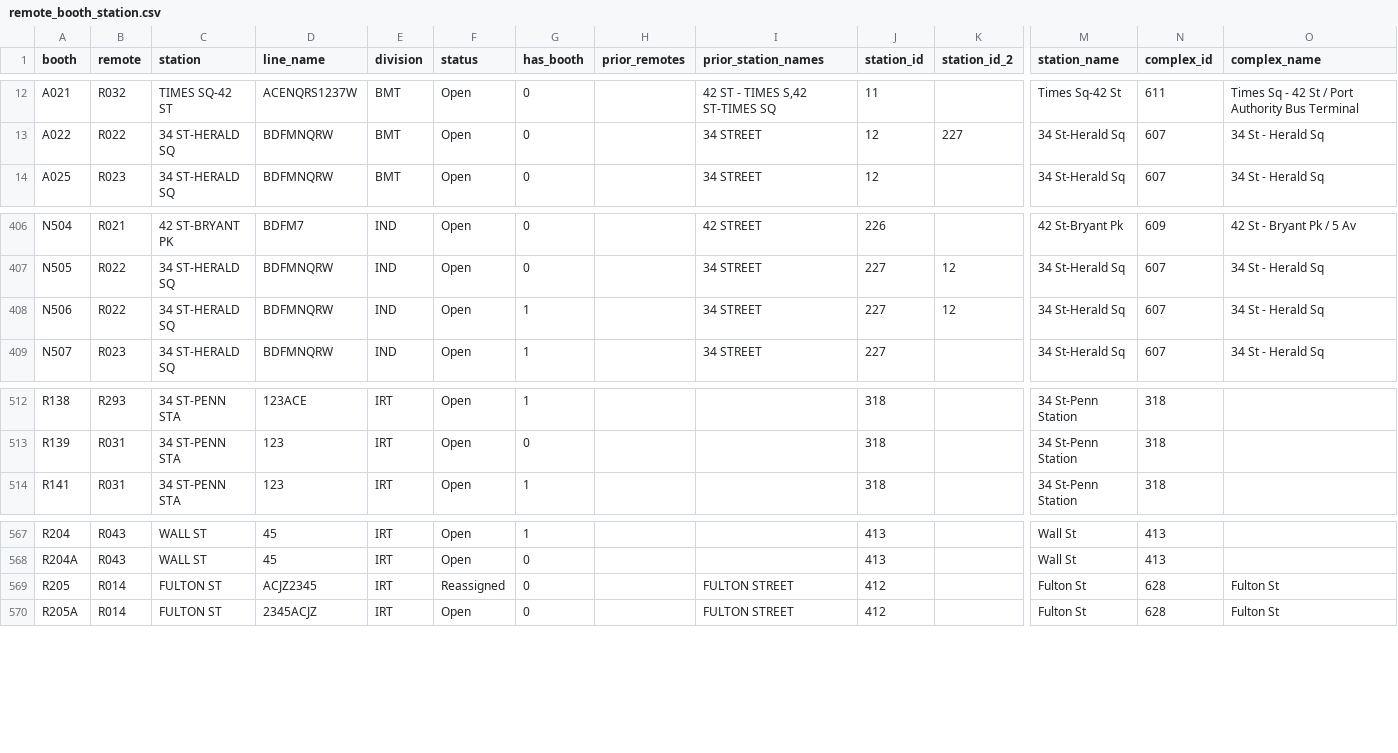
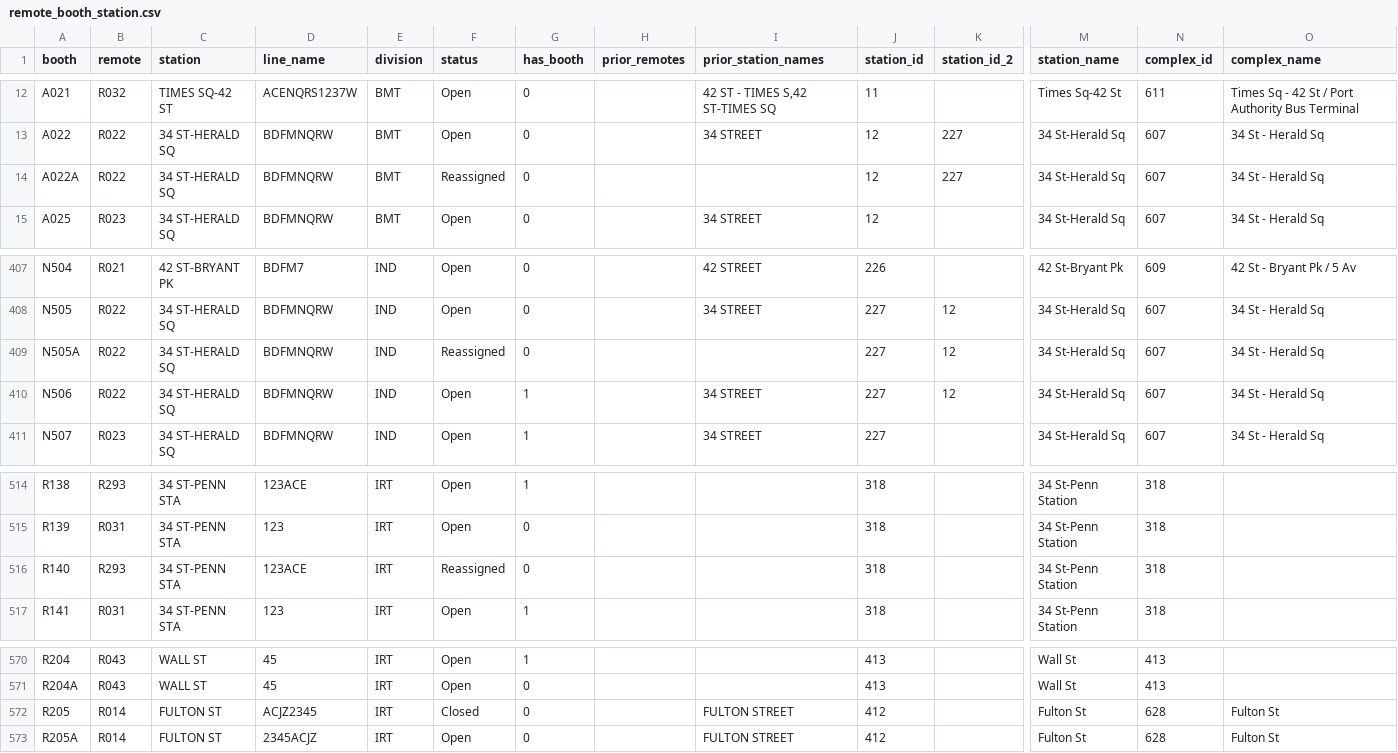
Before and after one commit to hshore29/mta-lookups, a CSV file: clean/remote_booth_station.csv, drawn as a sheet; only a part is shown, gaps mark what is left out; addresses are those after the commit; rows hold the shown columns only; the diff names each change by its address in the sheet, - before the commit and + after, or states it on an @@ line.

```diff
--- a/clean/remote_booth_station.csv
+++ b/clean/remote_booth_station.csv
+row 14: A022A | R022 | 34 ST-HERALD SQ | BDFMNQRW | BMT | Reassigned | 0 |  |  | 12 | 227 | 34 St-Herald Sq | 607 | 34 St - Herald Sq
+row 409: N505A | R022 | 34 ST-HERALD SQ | BDFMNQRW | IND | Reassigned | 0 |  |  | 227 | 12 | 34 St-Herald Sq | 607 | 34 St - Herald Sq
+row 516: R140 | R293 | 34 ST-PENN STA | 123ACE | IRT | Reassigned | 0 |  |  | 318 |  | 34 St-Penn Station | 318
-F572 (status): Reassigned
+F572 (status): Closed
```
Also changed, not shown: 1 other file.
